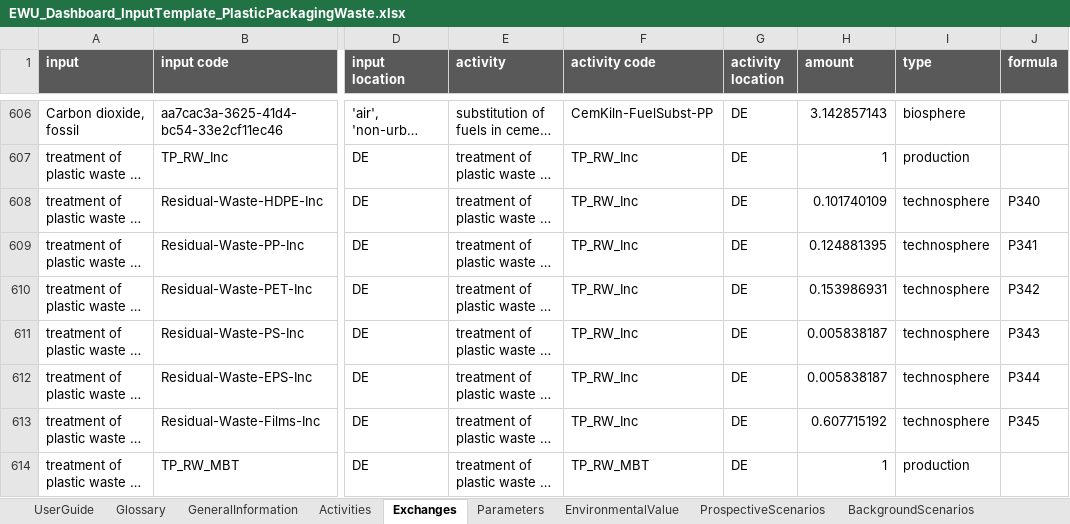
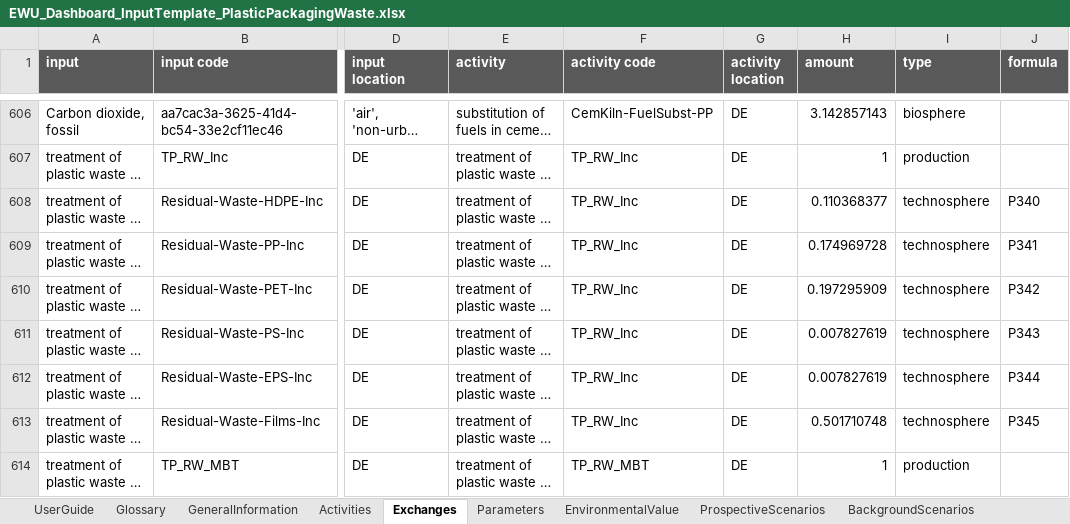
Before and after one commit to SarahSchmidt94/MoEWe, an Excel workbook: CaseStudy1_PlasticPackagingWaste/EWU_Dashboard_InputTemplate_PlasticPackagingWaste.xlsx, sheet Exchanges, drawn as a sheet; only a part is shown, gaps mark what is left out; long unchanged cells end in …; values as stored, in another font and other column widths than the file's, no borders; table styles not drawn; the diff covers the shown part only; the diff names each change by its address in the sheet, - before the commit and + after, or states it on an @@ line.

Commit message:
Revised plastic packaging waste composition

```diff
--- a/CaseStudy1_PlasticPackagingWaste/EWU_Dashboard_InputTemplate_PlasticPackagingWaste.xlsx (sheet Exchanges)
+++ b/CaseStudy1_PlasticPackagingWaste/EWU_Dashboard_InputTemplate_PlasticPackagingWaste.xlsx (sheet Exchanges)
-H608 (amount): 0.101740109
+H608 (amount): 0.110368377
-H609 (amount): 0.124881395
+H609 (amount): 0.174969728
-H610 (amount): 0.153986931
+H610 (amount): 0.197295909
-H611:H612 (amount): 0.005838187
+H611:H612 (amount): 0.007827619
-H613 (amount): 0.607715192
+H613 (amount): 0.501710748
```
Also changed, not shown: 18 edited cells elsewhere in this sheet.
